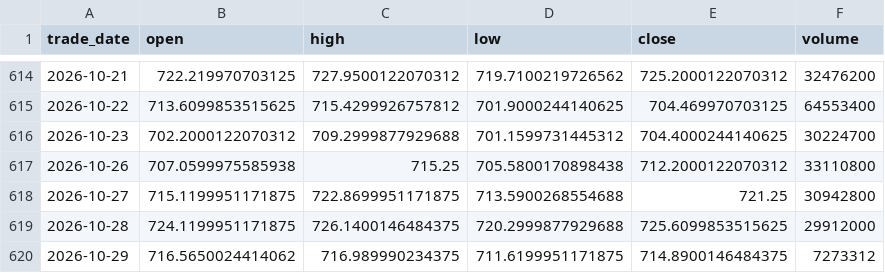
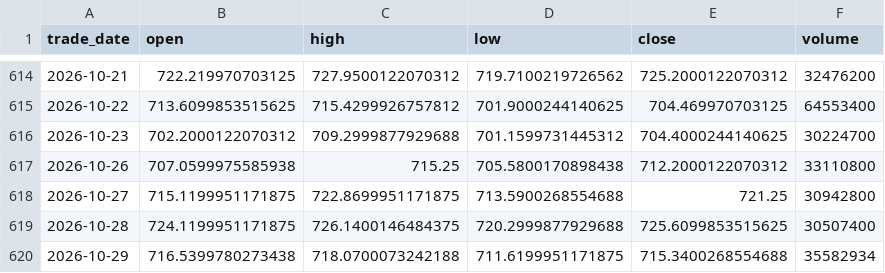
Before and after one commit to cloudontheroad/moneymore, a CSV file: data/leveraged-etf/QQQ.csv, drawn as a sheet; only a part is shown, gaps mark what is left out.

```diff
--- a/data/leveraged-etf/QQQ.csv
+++ b/data/leveraged-etf/QQQ.csv
@@ -618,3 +618,3 @@ trade_date,open,high,low,close,volume
 2026-10-27,715.1199951171875,722.8699951171875,713.5900268554688,721.25,30942800
-2026-10-28,724.1199951171875,726.1400146484375,720.2999877929688,725.6099853515625,29912000
-2026-10-29,716.5650024414062,716.989990234375,711.6199951171875,714.8900146484375,7273312
+2026-10-28,724.1199951171875,726.1400146484375,720.2999877929688,725.6099853515625,30507400
+2026-10-29,716.5399780273438,718.0700073242188,711.6199951171875,715.3400268554688,35582934
```
Also changed, not shown: data/leveraged-etf/SQQQ.csv, data/leveraged-etf/TQQQ.csv, 16 other files.
